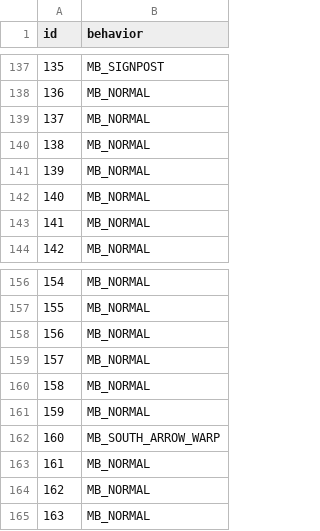
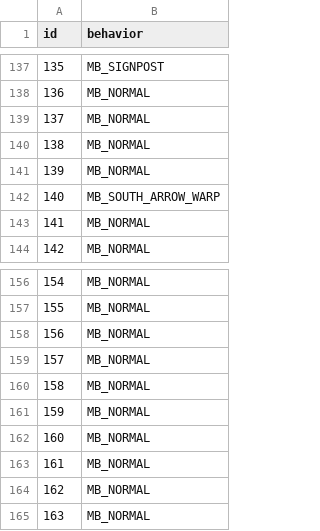
Before and after one commit to HunarPG/pokeemerald-expansion, a CSV file: decompiled_tilesets/secondary/twin_leaf_town/attributes.csv, drawn as a sheet; only a part is shown, gaps mark what is left out.

Commit message:
Moved flowers to empty space in twin leaf tileset

```diff
--- a/decompiled_tilesets/secondary/twin_leaf_town/attributes.csv
+++ b/decompiled_tilesets/secondary/twin_leaf_town/attributes.csv
@@ -141,3 +141,3 @@ id,behavior
 139,MB_NORMAL
-140,MB_NORMAL
+140,MB_SOUTH_ARROW_WARP
 141,MB_NORMAL
@@ -161,3 +161,3 @@ id,behavior
 159,MB_NORMAL
-160,MB_SOUTH_ARROW_WARP
+160,MB_NORMAL
 161,MB_NORMAL
```
Also changed, not shown: 8 other files.
